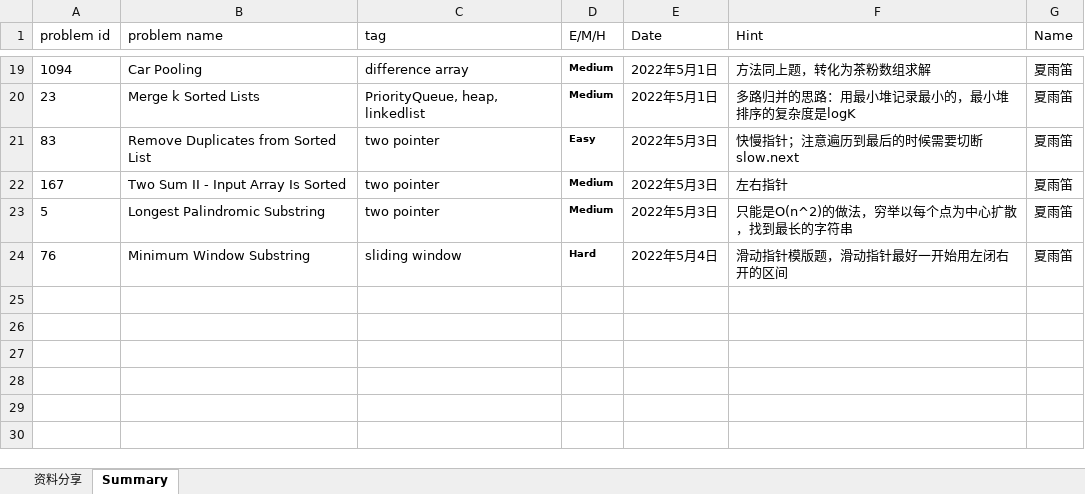
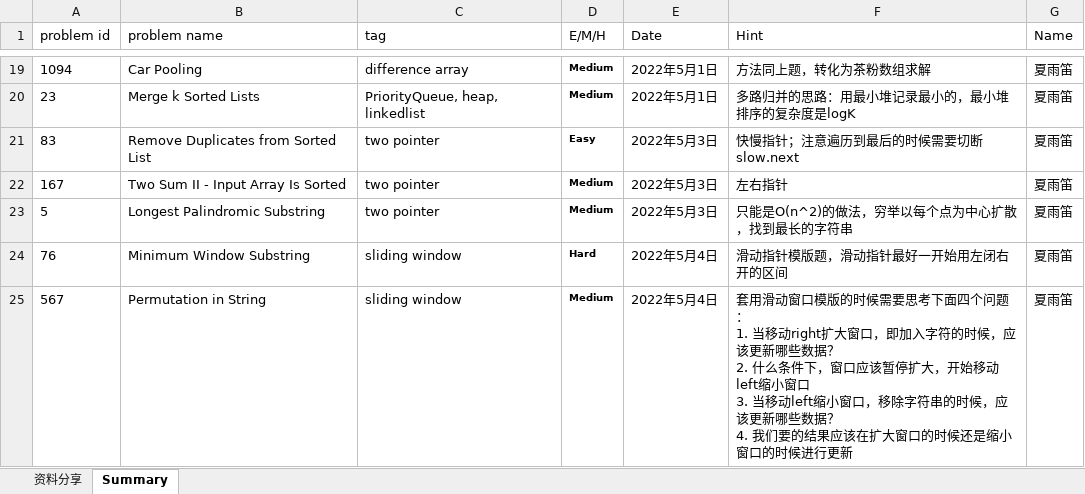
Before and after one commit to JILLXIA/2021leetcode, an Excel workbook: 打卡统计&&资料分享.xlsx, sheet Summary, drawn as a sheet; only a part is shown, gaps mark what is left out; values as stored, in another font and other column widths than the file's, no borders; ↵ is a line break in a cell; the diff names each change by its address in the sheet, - before the commit and + after, or states it on an @@ line.

```diff
--- a/打卡统计&&资料分享.xlsx (sheet Summary)
+++ b/打卡统计&&资料分享.xlsx (sheet Summary)
+row 25: 567 | Permutation in String | sliding window | Medium | 2022年5月4日 | 套用滑动窗口模版的时候需要思考下面四个问题： ↵ 1. 当移动right扩大窗口，即加入字符的时候，应该更新哪些数据？ ↵ 2. 什么条件下，窗口应该暂停扩大，开始移动left缩小窗口 ↵ 3. 当移动left缩小窗口，移除字符串的时候，应该更新哪些数据？ ↵ 4. 我们要的结果应该在扩大窗口的时候还是缩小窗口的时候进行更新 | 夏雨笛
```
Also changed, not shown: 1 other file.
